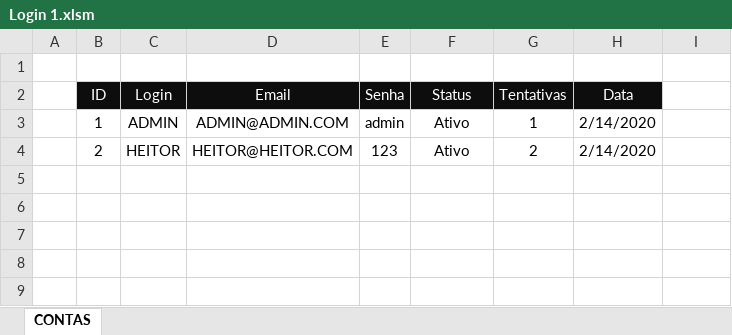
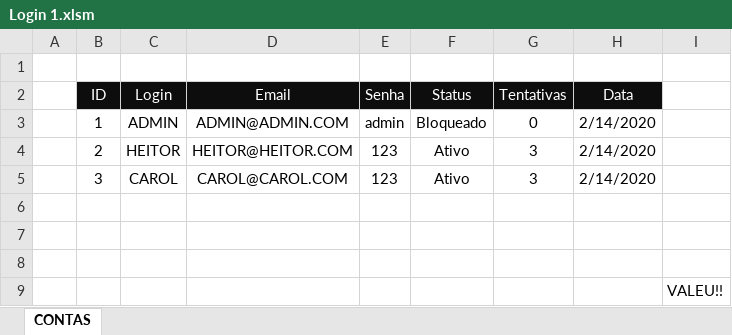
Before and after one commit to SSGHeitor/Excel1, an Excel workbook: PROJETOS SIMPLES/LOGINS/LOGIN SIMPLES/Login 1.xlsm, sheet CONTAS, drawn as a sheet; values as stored, in another font and other column widths than the file's, no borders; charts and pictures not drawn; the diff names each change by its address in the sheet, - before the commit and + after, or states it on an @@ line.

```diff
--- a/PROJETOS SIMPLES/LOGINS/LOGIN SIMPLES/Login 1.xlsm (sheet CONTAS)
+++ b/PROJETOS SIMPLES/LOGINS/LOGIN SIMPLES/Login 1.xlsm (sheet CONTAS)
-F3 (Status): Ativo
+F3 (Status): Bloqueado
-G3 (Tentativas): 1
+G3 (Tentativas): 0
-G4 (Tentativas): 2
+G4 (Tentativas): 3
+row 5:  | 3 | CAROL | CAROL@CAROL.COM | 123 | Ativo | 3 | 2/14/2020
+row 6: (empty)
+row 7: (empty)
+row 8: (empty)
+row 9:  |  |  |  |  |  |  |  | VALEU!!
```
Also changed, not shown: charts or pictures, JOGOS/Teste de Einstein.xlsm.
